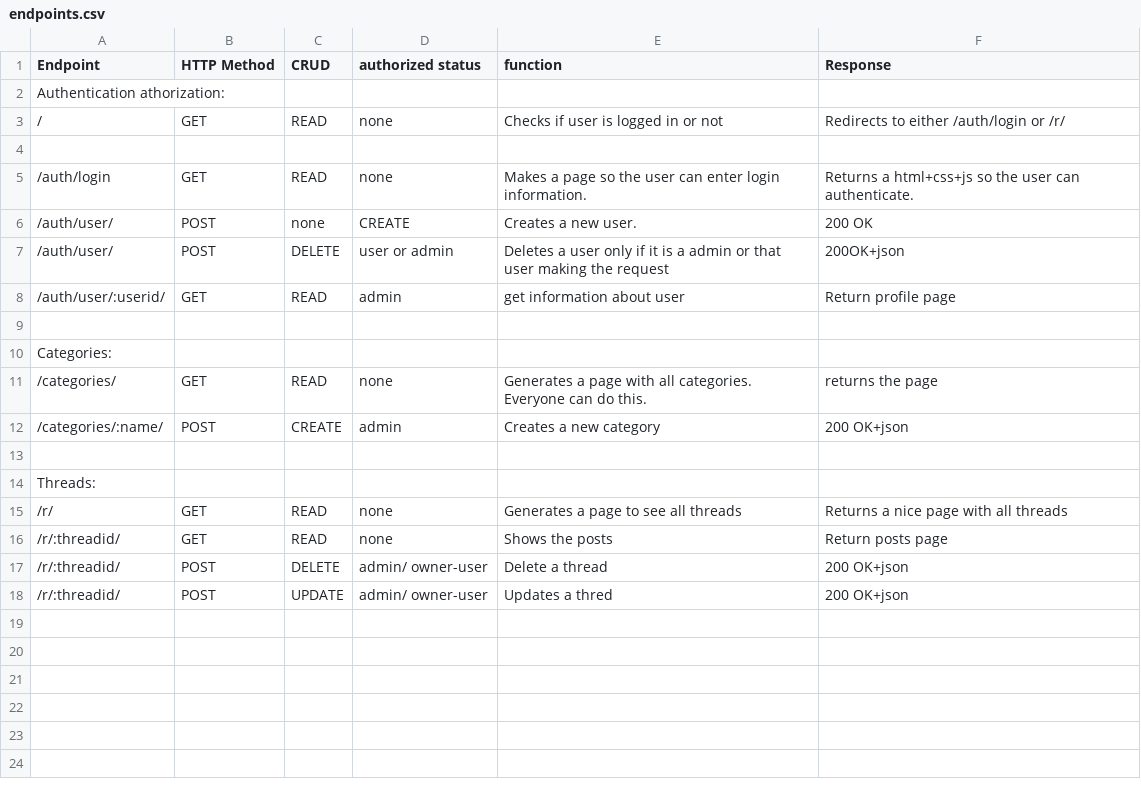
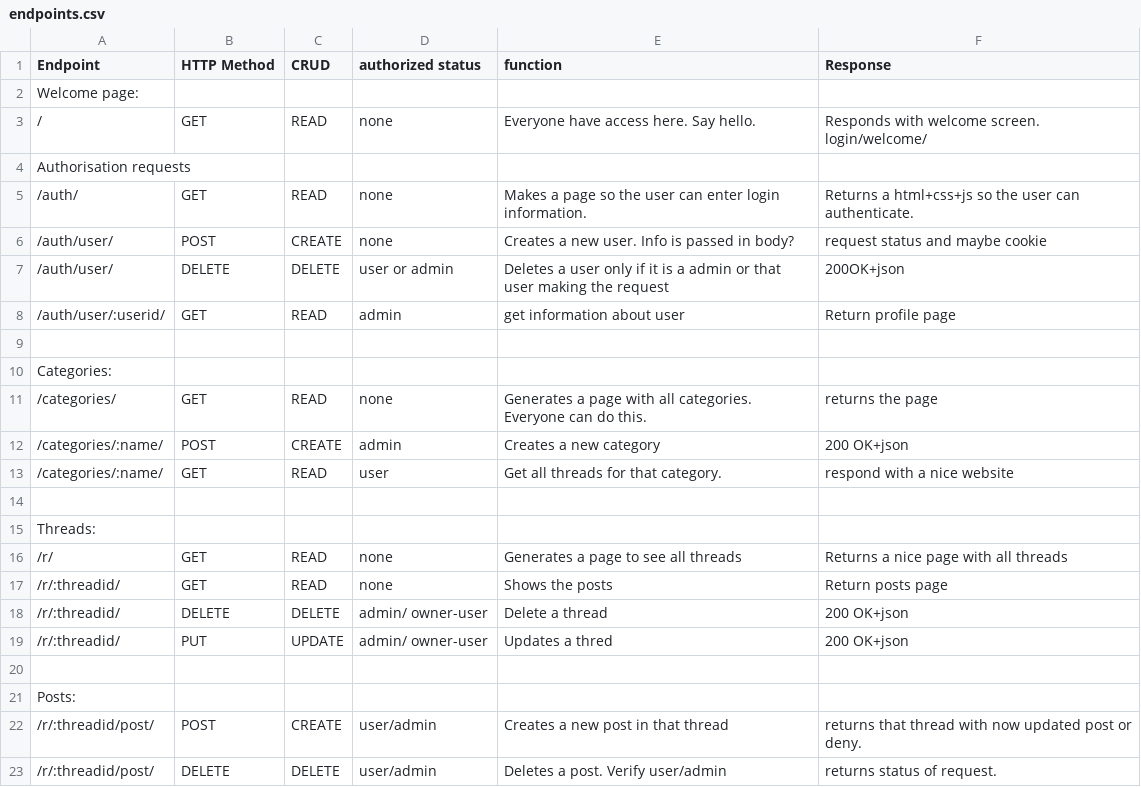
Before and after one commit to Ellestad1995/On_the_Line_Forum, a CSV file: endpoints.csv, drawn as a sheet; addresses are those after the commit; the diff names each change by its address in the sheet, - before the commit and + after, or states it on an @@ line.

Commit message:
Fixed wrong HTTP methods. Not complete, please contribute

```diff
--- a/endpoints.csv
+++ b/endpoints.csv
-A2 (Endpoint): Authentication athorization:
+A2 (Endpoint): Welcome page:
-E3 (function): Checks if user is logged in or not
+E3 (function): Everyone have access here. Say hello.
-F3 (Response): Redirects to either /auth/login or /r/
+F3 (Response): Responds with welcome screen. login/welcome/
-A4 (Endpoint): (empty)
+A4 (Endpoint): Authorisation requests
-A5 (Endpoint): /auth/login
+A5 (Endpoint): /auth/
-C6 (CRUD): none
+C6 (CRUD): CREATE
-D6 (authorized status): CREATE
+D6 (authorized status): none
-E6 (function): Creates a new user.
+E6 (function): Creates a new user. Info is passed in body?
-F6 (Response): 200 OK
+F6 (Response): request status and maybe cookie
-B7 (HTTP Method): POST
+B7 (HTTP Method): DELETE
+row 13: /categories/:name/ | GET | READ | user | Get all threads for that category. | respond with a nice website
-B18 (HTTP Method): POST
+B18 (HTTP Method): DELETE
-B19 (HTTP Method): POST
+B19 (HTTP Method): PUT
+row 20: (empty)
+row 21: Posts:
+row 22: /r/:threadid/post/ | POST | CREATE | user/admin | Creates a new post in that thread | returns that thread with now updated post or deny.
+row 23: /r/:threadid/post/ | DELETE | DELETE | user/admin | Deletes a post. Verify user/admin | returns status of request.
```
